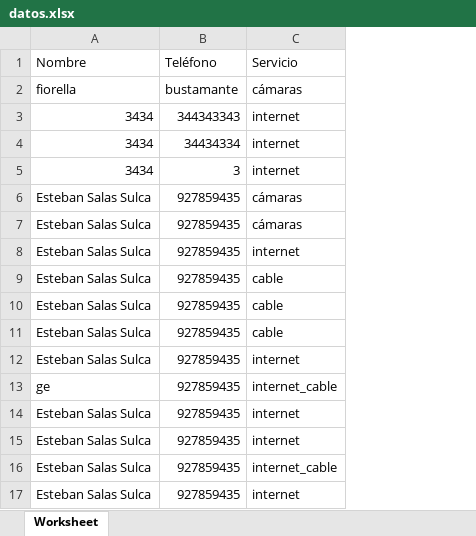
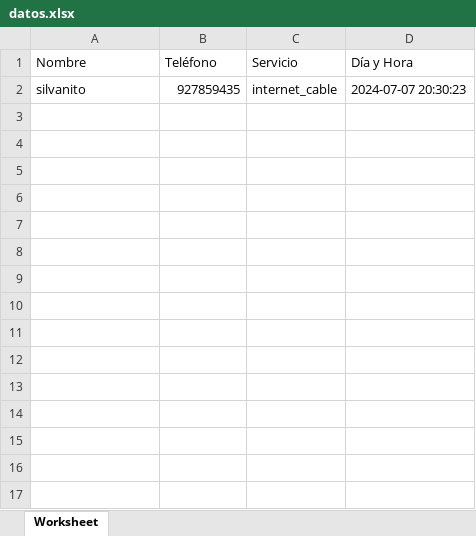
Before and after one commit to devSalas/downloadexcel, an Excel workbook: datos.xlsx, sheet Worksheet, drawn as a sheet; values as stored, in another font and other column widths than the file's, no borders; removed rows and columns are numbered as before the commit, all else as after; the diff names each change by its address in the sheet, - before the commit and + after, or states it on an @@ line.

Commit message:
agregar un nuevo campo en el excel

```diff
--- a/datos.xlsx (sheet Worksheet)
+++ b/datos.xlsx (sheet Worksheet)
+column D (Día y Hora), row 2: 2024-07-07 20:30:23
-row 2: fiorella | bustamante | cámaras
-row 3: 3434 | 344343343 | internet
-row 4: 3434 | 34434334 | internet
-row 5: 3434 | 3 | internet
-row 6: Esteban Salas Sulca | 927859435 | cámaras
-row 7: Esteban Salas Sulca | 927859435 | cámaras
-row 8: Esteban Salas Sulca | 927859435 | internet
-row 9: Esteban Salas Sulca | 927859435 | cable
-row 10: Esteban Salas Sulca | 927859435 | cable
-row 11: Esteban Salas Sulca | 927859435 | cable
-row 12: Esteban Salas Sulca | 927859435 | internet
-row 13: ge | 927859435 | internet_cable
-row 14: Esteban Salas Sulca | 927859435 | internet
-row 15: Esteban Salas Sulca | 927859435 | internet
-A2 (Nombre): Esteban Salas Sulca
+A2 (Nombre): silvanito
-row 17: Esteban Salas Sulca | 927859435 | internet
```
Also changed, not shown: 4 other files.
